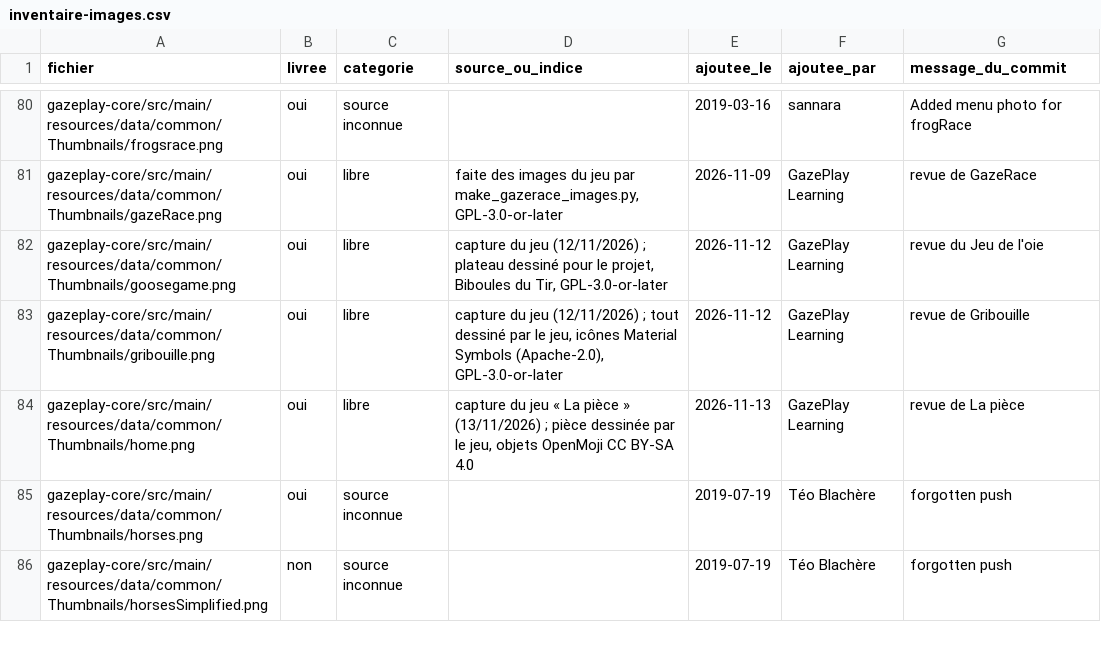
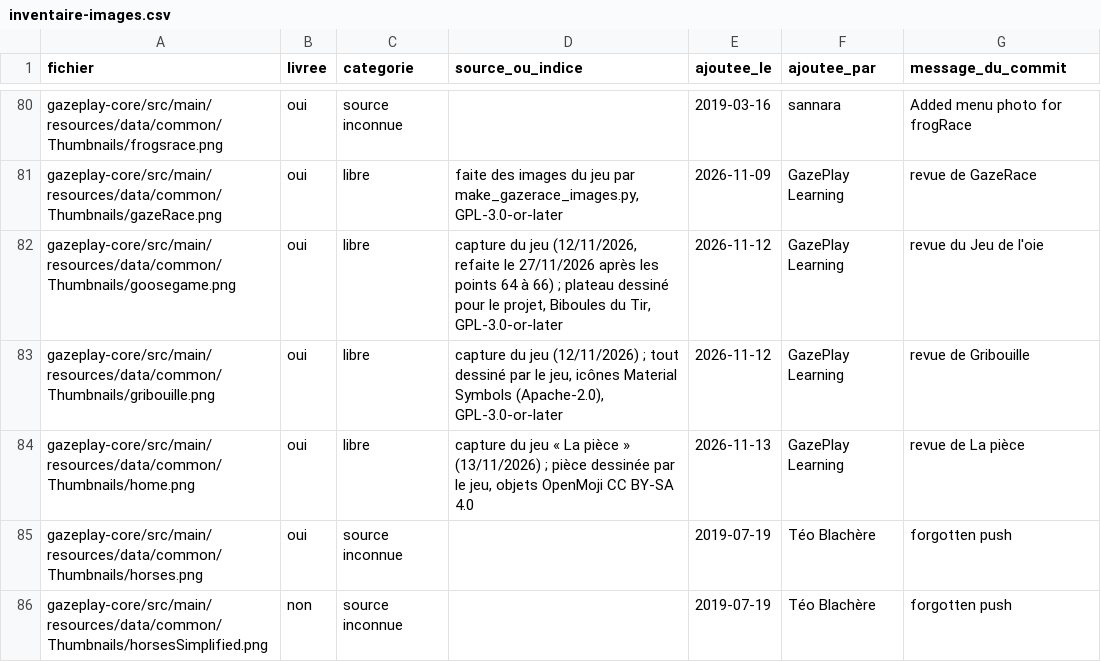
Before and after one commit to GazePlay/GazePlay, a CSV file: gradle/images/inventaire-images.csv, drawn as a sheet; only a part is shown, gaps mark what is left out.

```diff
--- a/gradle/images/inventaire-images.csv
+++ b/gradle/images/inventaire-images.csv
@@ -81,3 +81,3 @@ gazeplay-core/src/main/resources/data/common/Thumbnails/frogsrace.png,oui,source
 gazeplay-core/src/main/resources/data/common/Thumbnails/gazeRace.png,oui,libre,"faite des images du jeu par make_gazerace_images.py, GPL-3.0-or-later",2026-11-09,GazePlay Learning,revue de GazeRace
-gazeplay-core/src/main/resources/data/common/Thumbnails/goosegame.png,oui,libre,"capture du jeu (12/11/2026) ; plateau dessiné pour le projet, Biboules du Tir, GPL-3.0-or-later",2026-11-12,GazePlay Learning,revue du Jeu de l'oie
+gazeplay-core/src/main/resources/data/common/Thumbnails/goosegame.png,oui,libre,"capture du jeu (12/11/2026, refaite le 27/11/2026 après les points 64 à 66) ; plateau dessiné pour le projet, Biboules du Tir, GPL-3.0-or-later",2026-11-12,GazePlay Learning,revue du Jeu de l'oie
 gazeplay-core/src/main/resources/data/common/Thumbnails/gribouille.png,oui,libre,"capture du jeu (12/11/2026) ; tout dessiné par le jeu, icônes Material Symbols (Apache-2.0), GPL-3.0-or-later",2026-11-12,GazePlay Learning,revue de Gribouille
```
Also changed, not shown: 1 other file.
